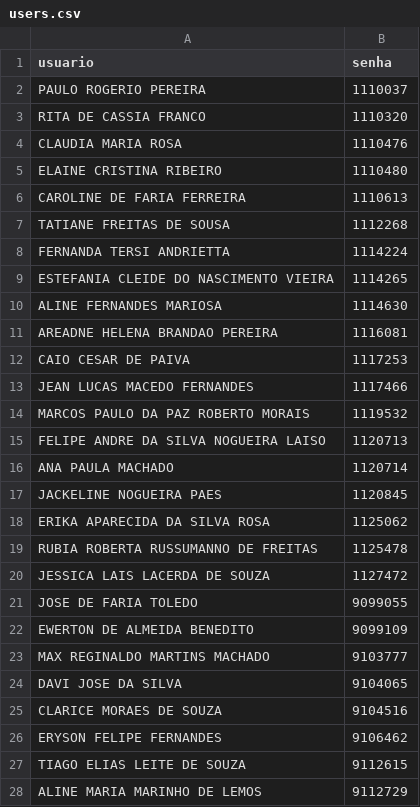
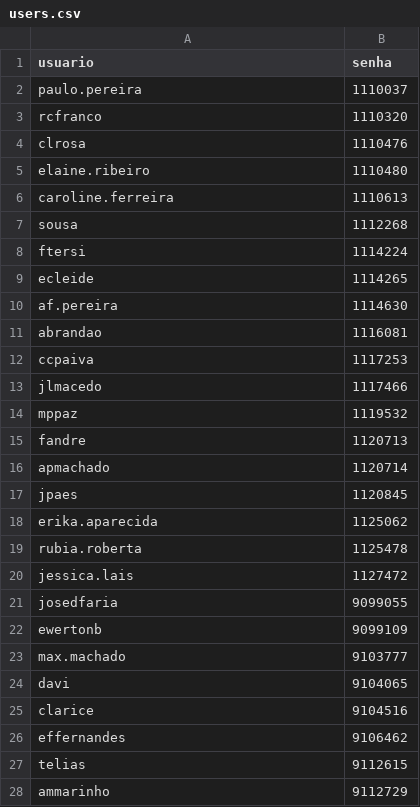
Before and after one commit to lrcamargo/userprovisorio, a CSV file: users.csv, drawn as a sheet; only a part is shown; the diff covers the shown part only.

Commit message:
Add files via upload

```diff
--- a/users.csv
+++ b/users.csv
@@ -1,28 +1,28 @@
 usuario;senha
-PAULO ROGERIO PEREIRA;1110037
-RITA DE CASSIA FRANCO;1110320
-CLAUDIA MARIA ROSA;1110476
-ELAINE CRISTINA RIBEIRO;1110480
-CAROLINE DE FARIA FERREIRA;1110613
-TATIANE FREITAS DE SOUSA;1112268
-FERNANDA TERSI ANDRIETTA;1114224
-ESTEFANIA CLEIDE DO NASCIMENTO VIEIRA;1114265
-ALINE FERNANDES MARIOSA;1114630
-AREADNE HELENA BRANDAO PEREIRA;1116081
-CAIO CESAR DE PAIVA;1117253
-JEAN LUCAS MACEDO FERNANDES;1117466
-MARCOS PAULO DA PAZ ROBERTO MORAIS;1119532
-FELIPE ANDRE DA SILVA NOGUEIRA LAISO;1120713
-ANA PAULA MACHADO;1120714
-JACKELINE NOGUEIRA PAES;1120845
-ERIKA APARECIDA DA SILVA ROSA;1125062
-RUBIA ROBERTA RUSSUMANNO DE FREITAS;1125478
-JESSICA LAIS LACERDA DE SOUZA;1127472
-JOSE DE FARIA TOLEDO;9099055
-EWERTON DE ALMEIDA BENEDITO;9099109
-MAX REGINALDO MARTINS MACHADO;9103777
-DAVI JOSE DA SILVA;9104065
-CLARICE MORAES DE SOUZA;9104516
-ERYSON FELIPE FERNANDES;9106462
-TIAGO ELIAS LEITE DE SOUZA;9112615
-ALINE MARIA MARINHO DE LEMOS;9112729
+paulo.pereira;1110037
+rcfranco;1110320
+clrosa;1110476
+elaine.ribeiro;1110480
+caroline.ferreira;1110613
+sousa;1112268
+ftersi;1114224
+ecleide;1114265
+af.pereira;1114630
+abrandao;1116081
+ccpaiva;1117253
+jlmacedo;1117466
+mppaz;1119532
+fandre;1120713
+apmachado;1120714
+jpaes;1120845
+erika.aparecida;1125062
+rubia.roberta;1125478
+jessica.lais;1127472
+josedfaria;9099055
+ewertonb;9099109
+max.machado;9103777
+davi;9104065
+clarice;9104516
+effernandes;9106462
+telias;9112615
+ammarinho;9112729
```
Also changed, not shown: 1 removed row and 20 edited cells elsewhere in this file.
